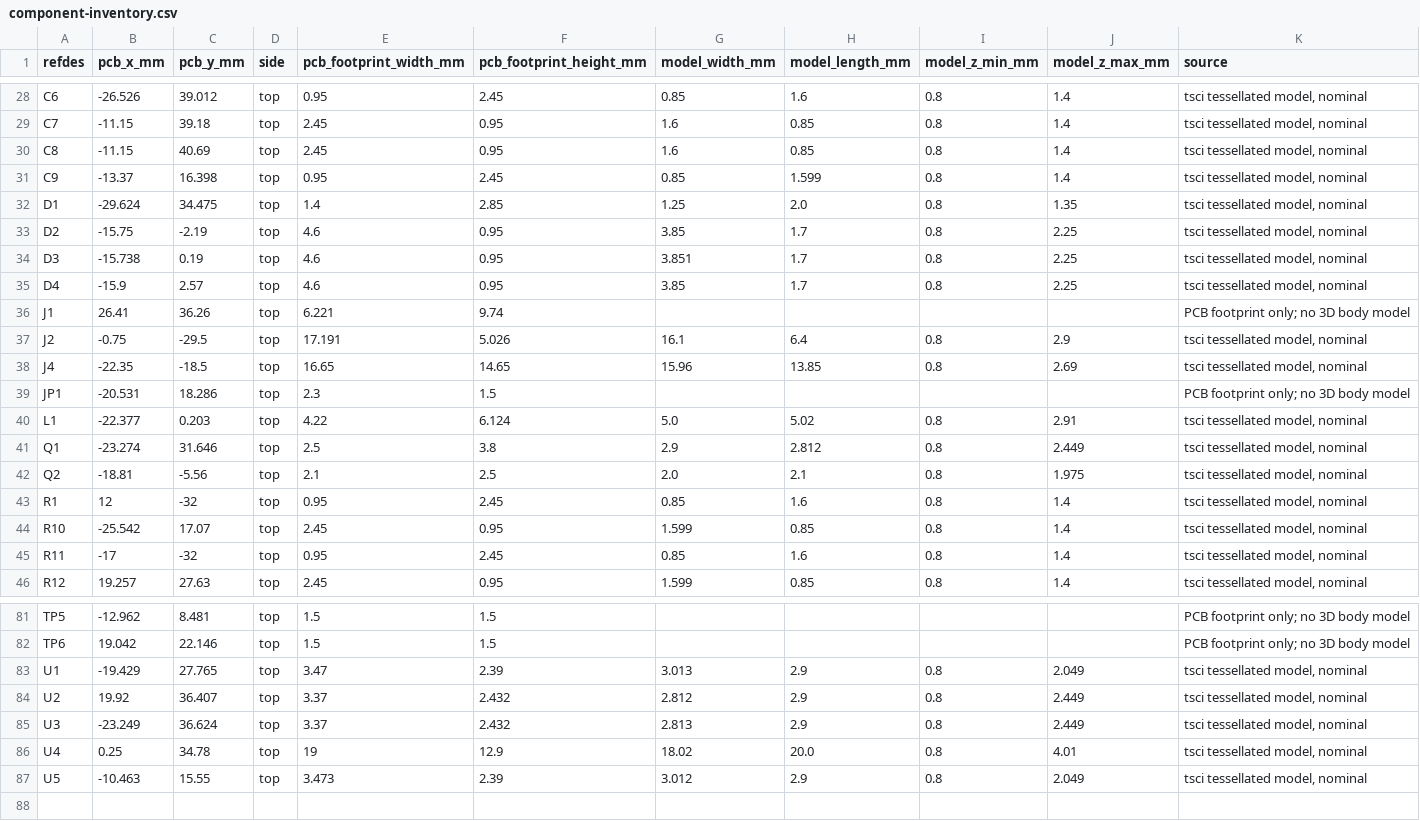
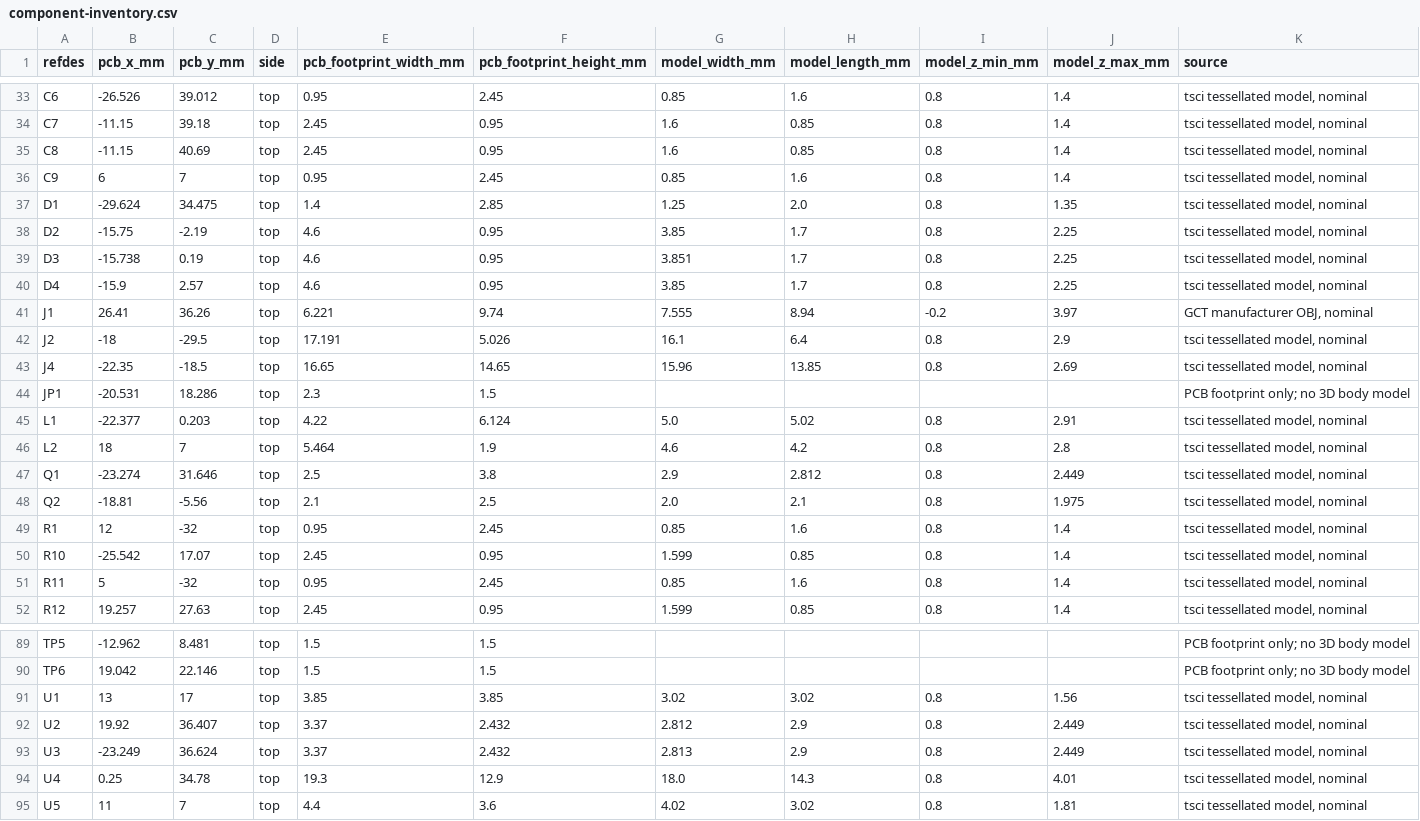
Before and after one commit to rushabhcodes/ESP32-E-Reader, a CSV file: assets/enclosure/component-inventory.csv, drawn as a sheet; only a part is shown, gaps mark what is left out; the diff covers the shown part only.

```diff
--- a/assets/enclosure/component-inventory.csv
+++ b/assets/enclosure/component-inventory.csv
@@ -30,3 +35,3 @@ C7,-11.15,39.18,top,2.45,0.95,1.6,0.85,0.8,1.4,"tsci tessellated model, nominal"
 C8,-11.15,40.69,top,2.45,0.95,1.6,0.85,0.8,1.4,"tsci tessellated model, nominal"
-C9,-13.37,16.398,top,0.95,2.45,0.85,1.599,0.8,1.4,"tsci tessellated model, nominal"
+C9,6,7,top,0.95,2.45,0.85,1.6,0.8,1.4,"tsci tessellated model, nominal"
 D1,-29.624,34.475,top,1.4,2.85,1.25,2.0,0.8,1.35,"tsci tessellated model, nominal"
@@ -35,4 +40,4 @@ D3,-15.738,0.19,top,4.6,0.95,3.851,1.7,0.8,2.25,"tsci tessellated model, nominal
 D4,-15.9,2.57,top,4.6,0.95,3.85,1.7,0.8,2.25,"tsci tessellated model, nominal"
-J1,26.41,36.26,top,6.221,9.74,,,,,PCB footprint only; no 3D body model
-J2,-0.75,-29.5,top,17.191,5.026,16.1,6.4,0.8,2.9,"tsci tessellated model, nominal"
+J1,26.41,36.26,top,6.221,9.74,7.555,8.94,-0.2,3.97,"GCT manufacturer OBJ, nominal"
+J2,-18,-29.5,top,17.191,5.026,16.1,6.4,0.8,2.9,"tsci tessellated model, nominal"
 J4,-22.35,-18.5,top,16.65,14.65,15.96,13.85,0.8,2.69,"tsci tessellated model, nominal"
@@ -40,2 +45,3 @@ JP1,-20.531,18.286,top,2.3,1.5,,,,,PCB footprint only; no 3D body model
 L1,-22.377,0.203,top,4.22,6.124,5.0,5.02,0.8,2.91,"tsci tessellated model, nominal"
+L2,18,7,top,5.464,1.9,4.6,4.2,0.8,2.8,"tsci tessellated model, nominal"
 Q1,-23.274,31.646,top,2.5,3.8,2.9,2.812,0.8,2.449,"tsci tessellated model, nominal"
@@ -44,3 +50,3 @@ R1,12,-32,top,0.95,2.45,0.85,1.6,0.8,1.4,"tsci tessellated model, nominal"
 R10,-25.542,17.07,top,2.45,0.95,1.599,0.85,0.8,1.4,"tsci tessellated model, nominal"
-R11,-17,-32,top,0.95,2.45,0.85,1.6,0.8,1.4,"tsci tessellated model, nominal"
+R11,5,-32,top,0.95,2.45,0.85,1.6,0.8,1.4,"tsci tessellated model, nominal"
 R12,19.257,27.63,top,2.45,0.95,1.599,0.85,0.8,1.4,"tsci tessellated model, nominal"
@@ -82,6 +90,6 @@ TP5,-12.962,8.481,top,1.5,1.5,,,,,PCB footprint only; no 3D body model
 TP6,19.042,22.146,top,1.5,1.5,,,,,PCB footprint only; no 3D body model
-U1,-19.429,27.765,top,3.47,2.39,3.013,2.9,0.8,2.049,"tsci tessellated model, nominal"
+U1,13,17,top,3.85,3.85,3.02,3.02,0.8,1.56,"tsci tessellated model, nominal"
 U2,19.92,36.407,top,3.37,2.432,2.812,2.9,0.8,2.449,"tsci tessellated model, nominal"
 U3,-23.249,36.624,top,3.37,2.432,2.813,2.9,0.8,2.449,"tsci tessellated model, nominal"
-U4,0.25,34.78,top,19,12.9,18.02,20.0,0.8,4.01,"tsci tessellated model, nominal"
-U5,-10.463,15.55,top,3.473,2.39,3.012,2.9,0.8,2.049,"tsci tessellated model, nominal"
+U4,0.25,34.78,top,19.3,12.9,18.0,14.3,0.8,4.01,"tsci tessellated model, nominal"
+U5,11,7,top,4.4,3.6,4.02,3.02,0.8,1.81,"tsci tessellated model, nominal"
```
Also changed, not shown: 7 added rows and 19 edited cells elsewhere in this file, assets/enclosure/component-envelopes.csv, 35 other files.
